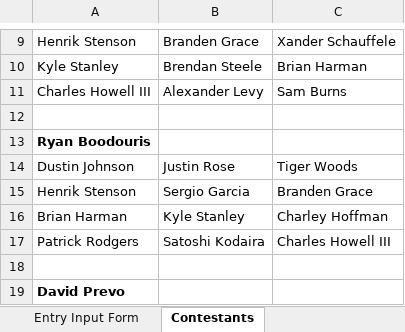
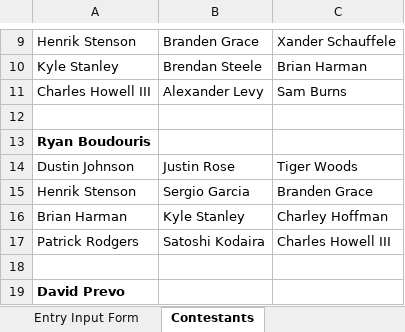
Before and after one commit to mweimer/golf-pool, an Excel workbook: scripts/us-open-2018.xlsx, sheet Contestants, drawn as a sheet; only a part is shown, gaps mark what is left out; values as stored, in another font and other column widths than the file's, no borders; the diff names each change by its address in the sheet, - before the commit and + after, or states it on an @@ line.

```diff
--- a/scripts/us-open-2018.xlsx (sheet Contestants)
+++ b/scripts/us-open-2018.xlsx (sheet Contestants)
-A13: Ryan Boodouris
+A13: Ryan Boudouris
```
Also changed, not shown: 6 other files.
